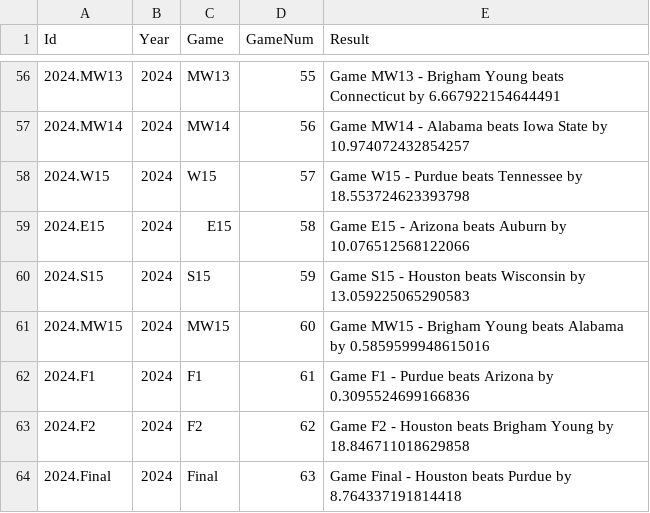
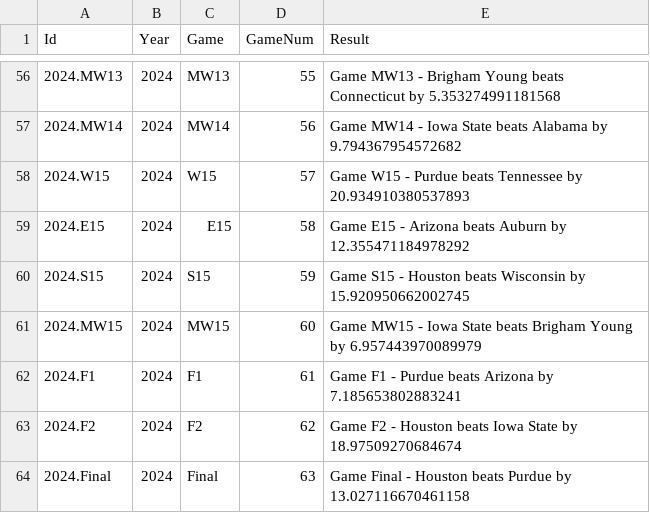
Before and after one commit to mtalaga20/College_Basketball_Tournament_Game_Prediction, a CSV file: evaluation/2024_tournament_results.csv, drawn as a sheet; only a part is shown, gaps mark what is left out; the diff covers the shown part only.

```diff
--- a/evaluation/2024_tournament_results.csv
+++ b/evaluation/2024_tournament_results.csv
@@ -56,9 +56,9 @@ Id,Year,Game,GameNum,Result
-2024.MW13,2024,MW13,55,Game MW13 - Brigham Young beats Connecticut by 6.667922154644491
-2024.MW14,2024,MW14,56,Game MW14 - Alabama beats Iowa State by 10.974072432854257
-2024.W15,2024,W15,57,Game W15 - Purdue beats Tennessee by 18.553724623393798
-2024.E15,2024,E15,58,Game E15 - Arizona beats Auburn by 10.076512568122066
-2024.S15,2024,S15,59,Game S15 - Houston beats Wisconsin by 13.059225065290583
-2024.MW15,2024,MW15,60,Game MW15 - Brigham Young beats Alabama by 0.5859599948615016
-2024.F1,2024,F1,61,Game F1 - Purdue beats Arizona by 0.3095524699166836
-2024.F2,2024,F2,62,Game F2 - Houston beats Brigham Young by 18.846711018629858
-2024.Final,2024,Final,63,Game Final - Houston beats Purdue by 8.764337191814418
+2024.MW13,2024,MW13,55,Game MW13 - Brigham Young beats Connecticut by 5.353274991181568
+2024.MW14,2024,MW14,56,Game MW14 - Iowa State beats Alabama by 9.794367954572682
+2024.W15,2024,W15,57,Game W15 - Purdue beats Tennessee by 20.934910380537893
+2024.E15,2024,E15,58,Game E15 - Arizona beats Auburn by 12.355471184978292
+2024.S15,2024,S15,59,Game S15 - Houston beats Wisconsin by 15.920950662002745
+2024.MW15,2024,MW15,60,Game MW15 - Iowa State beats Brigham Young by 6.957443970089979
+2024.F1,2024,F1,61,Game F1 - Purdue beats Arizona by 7.185653802883241
+2024.F2,2024,F2,62,Game F2 - Houston beats Iowa State by 18.97509270684674
+2024.Final,2024,Final,63,Game Final - Houston beats Purdue by 13.027116670461158
```
Also changed, not shown: 54 edited cells elsewhere in this file, 4 other files.
